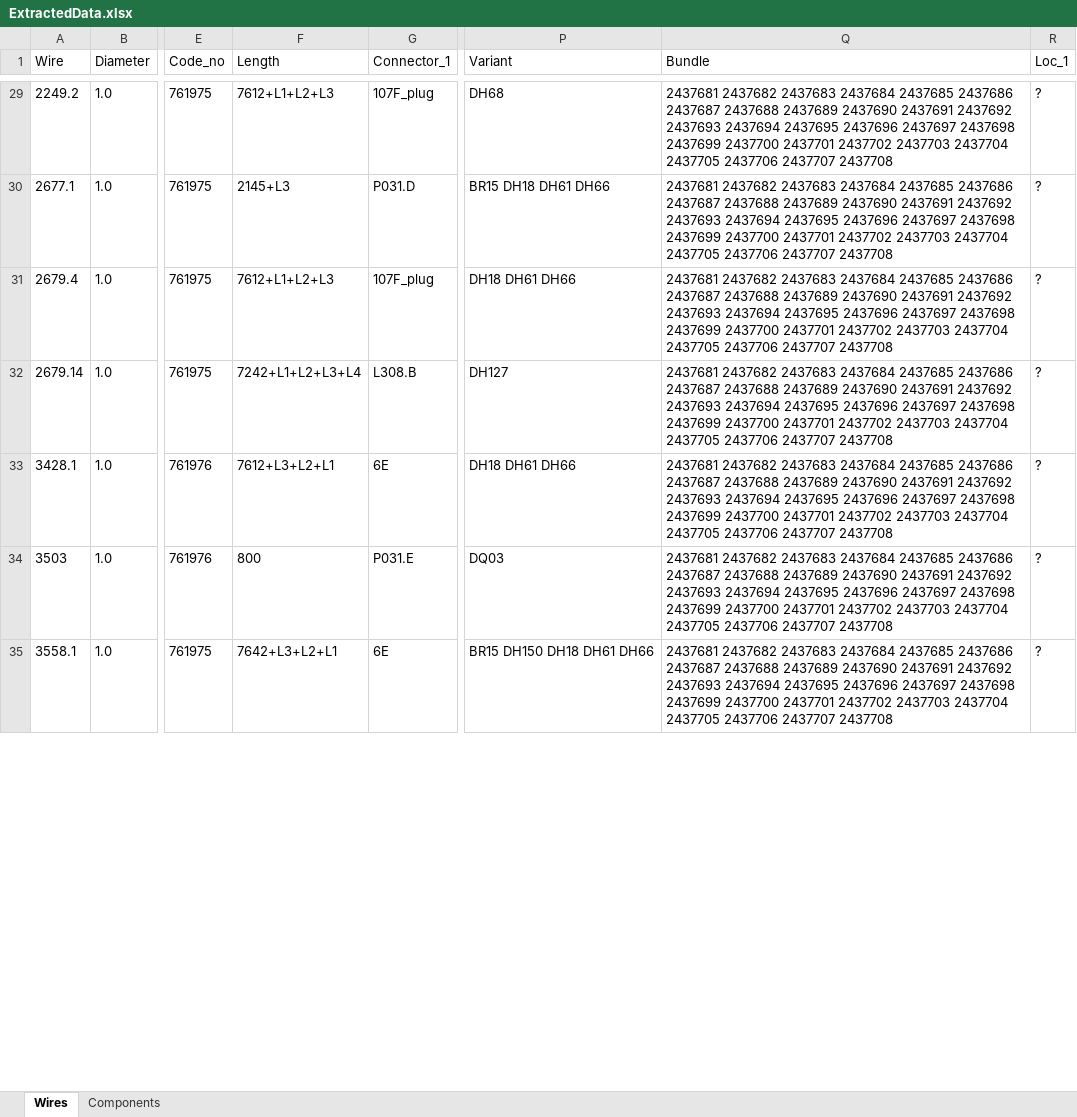
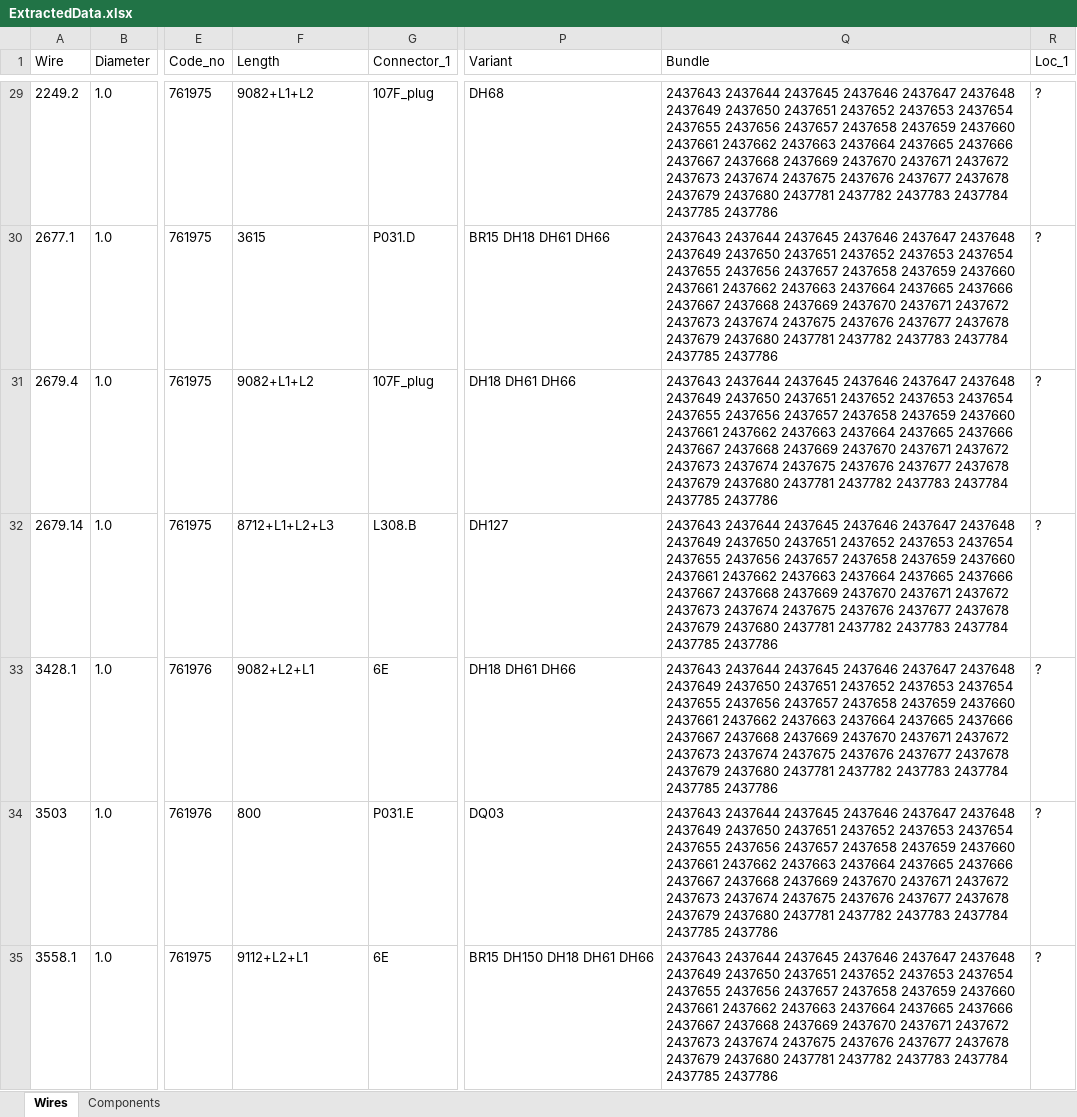
Before and after one commit to Exurbia404/DAF-Saber-Macro, an Excel workbook: Presentation/bin/Debug/net7.0-windows7.0/ExtractedData.xlsx, sheet Wires, drawn as a sheet; only a part is shown, gaps mark what is left out; values as stored, in another font and other column widths than the file's, no borders; the diff covers the shown part only; the diff names each change by its address in the sheet, - before the commit and + after, or states it on an @@ line.

```diff
--- a/Presentation/bin/Debug/net7.0-windows7.0/ExtractedData.xlsx (sheet Wires)
+++ b/Presentation/bin/Debug/net7.0-windows7.0/ExtractedData.xlsx (sheet Wires)
-F29 (Length): 7612+L1+L2+L3
+F29 (Length): 9082+L1+L2
-Q29:Q35 (Bundle): 2437681 2437682 2437683 2437684 2437685 2437686 2437687 2437688 2437689 2437690 2437691 2437692 2437693 2437694 2437695 2437696 2437697 2437698 2437699 2437700 2437701 2437702 2437703 2437704 2437705 2437706 2437707 2437708
+Q29:Q35 (Bundle): 2437643 2437644 2437645 2437646 2437647 2437648 2437649 2437650 2437651 2437652 2437653 2437654 2437655 2437656 2437657 2437658 2437659 2437660 2437661 2437662 2437663 2437664 2437665 2437666 2437667 2437668 2437669 2437670 2437671 2437672 2437673 2437674 2437675 2437676 2437677 2437678 2437679 2437680 2437781 2437782 2437783 2437784 2437785 2437786
-F30 (Length): 2145+L3
+F30 (Length): 3615
-F31 (Length): 7612+L1+L2+L3
+F31 (Length): 9082+L1+L2
-F32 (Length): 7242+L1+L2+L3+L4
+F32 (Length): 8712+L1+L2+L3
-F33 (Length): 7612+L3+L2+L1
+F33 (Length): 9082+L2+L1
-F35 (Length): 7642+L3+L2+L1
+F35 (Length): 9112+L2+L1
```
Also changed, not shown: 2 added rows, 6 removed rows and 187 edited cells elsewhere in this sheet, sheet Components, 11 other files.
